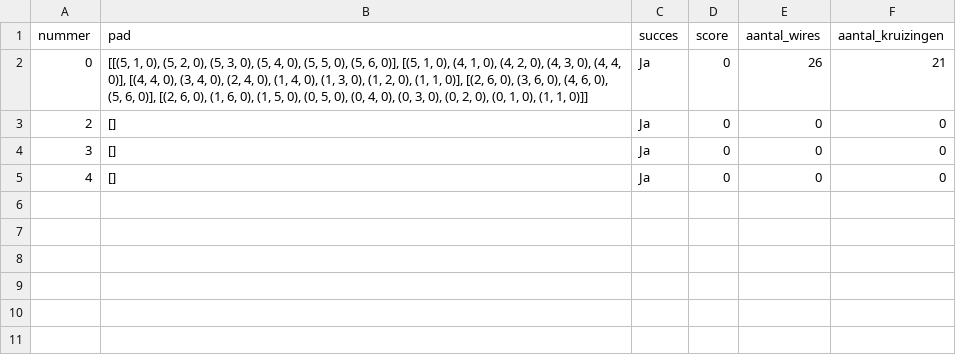
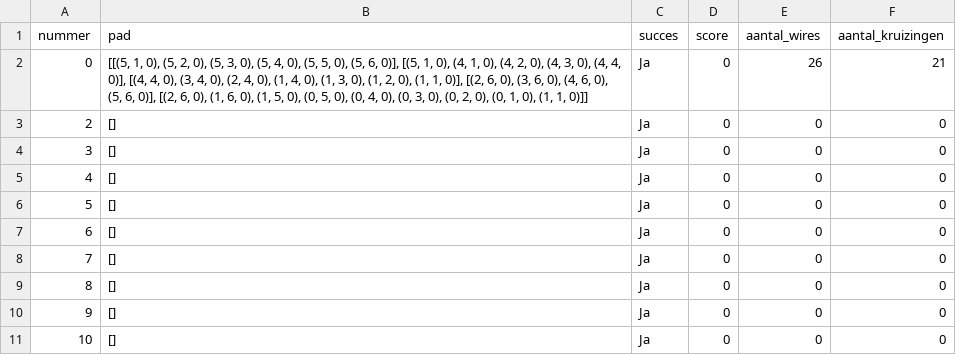
Before and after one commit to TY-dot-Q/circuit-chips-TJK, a CSV file: wirepaths.csv, drawn as a sheet; the diff names each change by its address in the sheet, - before the commit and + after, or states it on an @@ line.

```diff
--- a/wirepaths.csv
+++ b/wirepaths.csv
+row 6: 5 | [] | Ja | 0 | 0 | 0
+row 7: 6 | [] | Ja | 0 | 0 | 0
+row 8: 7 | [] | Ja | 0 | 0 | 0
+row 9: 8 | [] | Ja | 0 | 0 | 0
+row 10: 9 | [] | Ja | 0 | 0 | 0
+row 11: 10 | [] | Ja | 0 | 0 | 0
```
Also changed, not shown: 5 other files.
